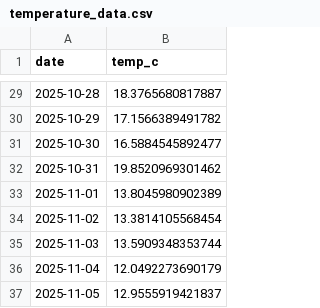
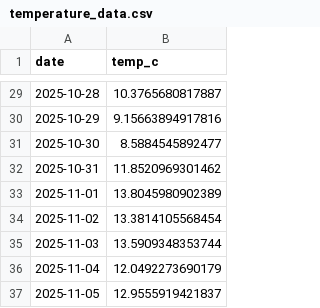
Before and after one commit to laurenchetley/assignment5, a CSV file: data/temperature_data.csv, drawn as a sheet; only a part is shown, gaps mark what is left out; the diff covers the shown part only.

```diff
--- a/data/temperature_data.csv
+++ b/data/temperature_data.csv
@@ -29,5 +29,5 @@
-2025-10-28,18.3765680817887
-2025-10-29,17.1566389491782
-2025-10-30,16.5884545892477
-2025-10-31,19.8520969301462
+2025-10-28,10.3765680817887
+2025-10-29,9.15663894917816
+2025-10-30,8.5884545892477
+2025-10-31,11.8520969301462
 2025-11-01,13.8045980902389
```
Also changed, not shown: 27 edited cells elsewhere in this file, data/nutrient_data.csv, 6 other files.
